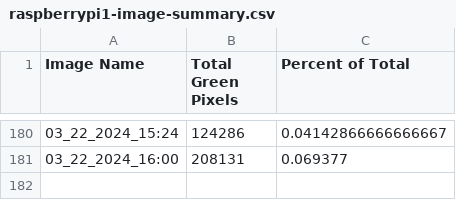
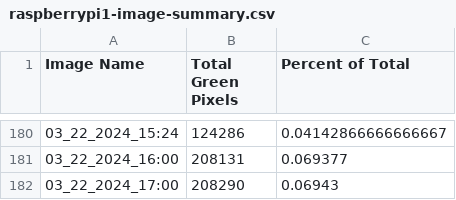
Before and after one commit to evanmarlo/pixel-analysis-logging, a CSV file: raspberrypi1-image-summary.csv, drawn as a sheet; only a part is shown, gaps mark what is left out.

Commit message:
Automated push from raspberrypi1

```diff
--- a/raspberrypi1-image-summary.csv
+++ b/raspberrypi1-image-summary.csv
@@ -181 +181,2 @@ Image Name,Total Green Pixels,Percent of Total
 03_22_2024_16:00,208131,0.069377
+03_22_2024_17:00,208290,0.06943
```
Also changed, not shown: 2 other files.
